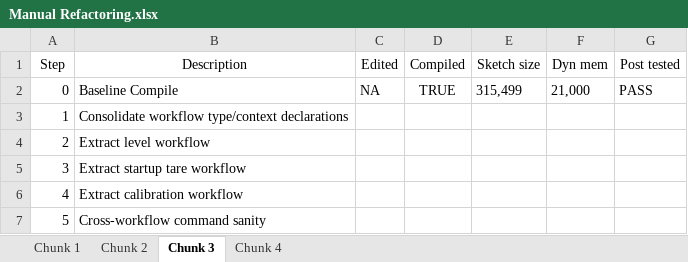
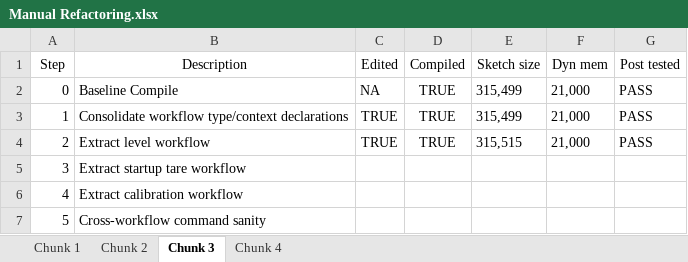
Before and after one commit to manweile/ESP32_Scale, an Excel workbook: Documentation/Copilot/Manual Refactoring.xlsx, sheet Chunk 3, drawn as a sheet; values as stored, in another font and other column widths than the file's, no borders; the diff names each change by its address in the sheet, - before the commit and + after, or states it on an @@ line.

```diff
--- a/Documentation/Copilot/Manual Refactoring.xlsx (sheet Chunk 3)
+++ b/Documentation/Copilot/Manual Refactoring.xlsx (sheet Chunk 3)
-C3:C4 (Edited): (empty)
+C3:C4 (Edited): TRUE
-D3:D4 (Compiled): (empty)
+D3:D4 (Compiled): TRUE
-E3 (Sketch size): (empty)
+E3 (Sketch size): 315,499
-F3:F4 (Dyn mem): (empty)
+F3:F4 (Dyn mem): 21,000
-G3:G4 (Post tested): (empty)
+G3:G4 (Post tested): PASS
-E4 (Sketch size): (empty)
+E4 (Sketch size): 315,515
```
Also changed, not shown: 4 other files.
